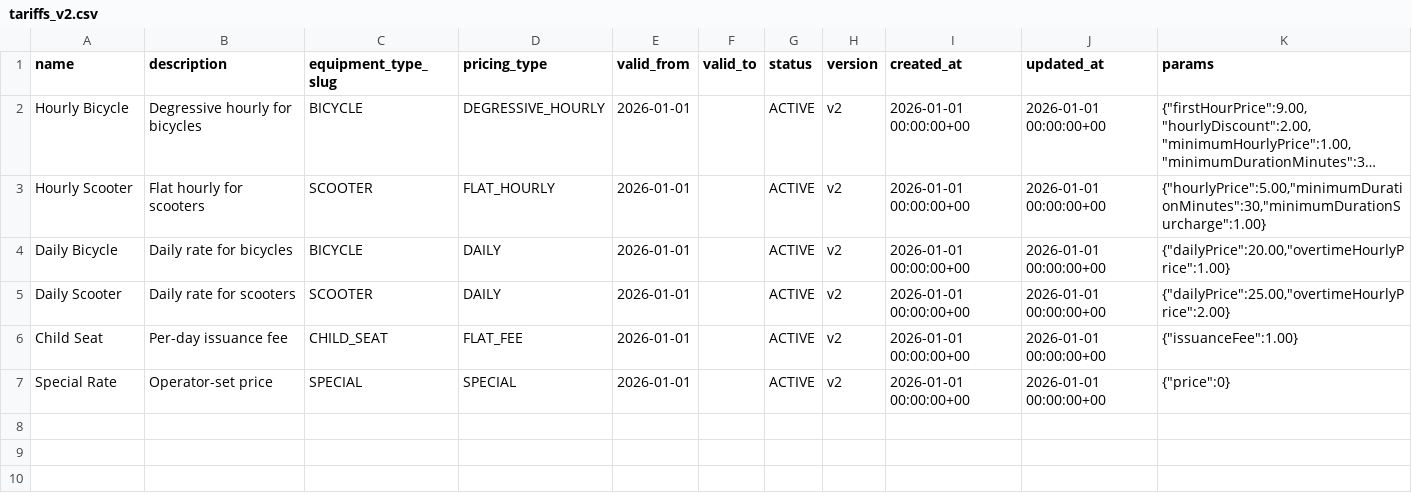
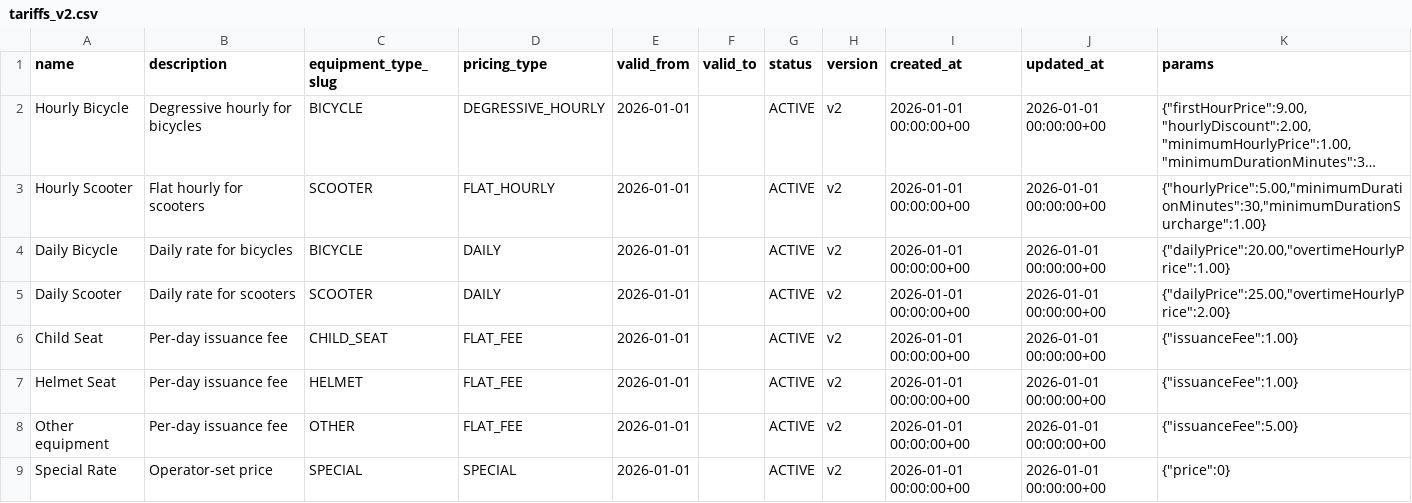
Before and after one commit to JenkaBY/bike-rental, a CSV file: service/src/main/resources/db/changelog/data/data/tariffs_v2.csv, drawn as a sheet; long unchanged cells end in …; the diff names each change by its address in the sheet, - before the commit and + after, or states it on an @@ line.

Commit message:
fix: remove serialNumber constraint validation for create/update equipments (#96)

```diff
--- a/service/src/main/resources/db/changelog/data/data/tariffs_v2.csv
+++ b/service/src/main/resources/db/changelog/data/data/tariffs_v2.csv
+row 7: Helmet Seat | Per-day issuance fee | HELMET | FLAT_FEE | 2026-01-01 |  | ACTIVE | v2 | 2026-01-01 00:00:00+00 | 2026-01-01 00:00:00+00 | {"issuanceFee":1.00}
+row 8: Other equipment | Per-day issuance fee | OTHER | FLAT_FEE | 2026-01-01 |  | ACTIVE | v2 | 2026-01-01 00:00:00+00 | 2026-01-01 00:00:00+00 | {"issuanceFee":5.00}
```
Also changed, not shown: service/src/main/resources/db/changelog/data/data/equipment_types.csv, service/src/main/resources/db/changelog/data/data/equipments.csv, 7 other files.
